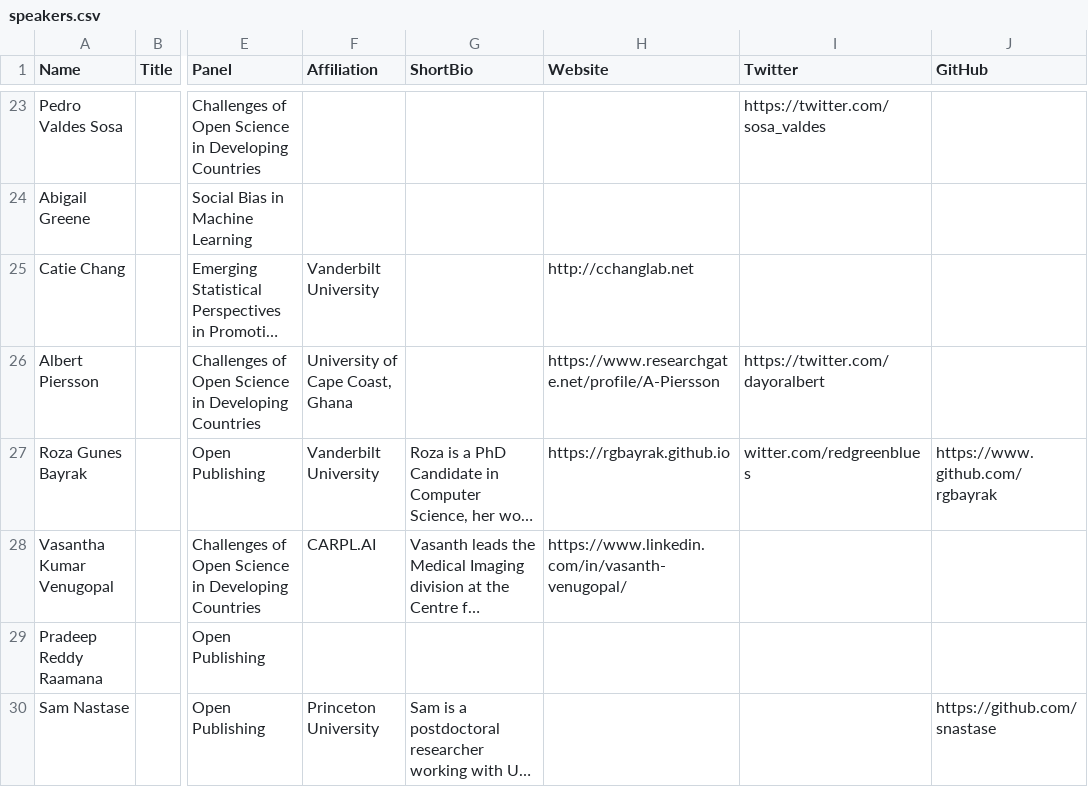
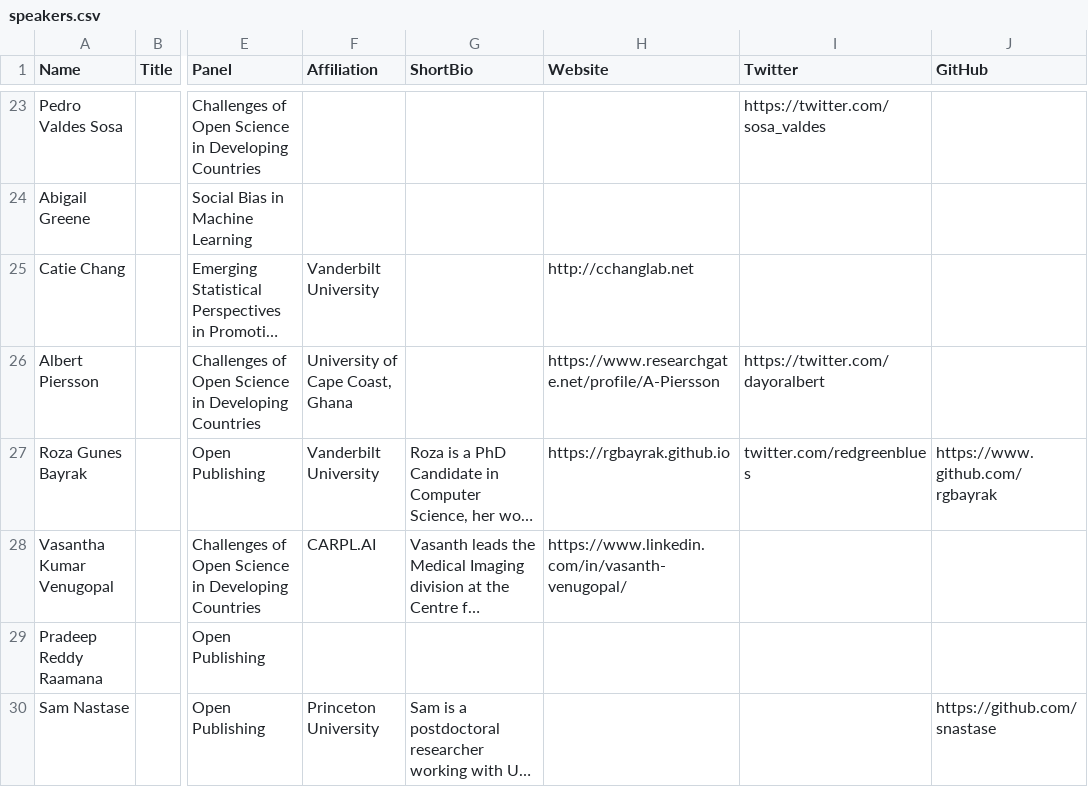
Before and after one commit to ohbm/osr2023, a CSV file: _data/speakers.csv, drawn as a sheet; only a part is shown, gaps mark what is left out; long unchanged cells end in …; the diff names each change by its address in the sheet, - before the commit and + after, or states it on an @@ line.

Commit message:
Update speakers.csv
fixed typo

```diff
--- a/_data/speakers.csv
+++ b/_data/speakers.csv
-I27 (Twitter): witter.com/redgreenblues
+I27 (Twitter): twitter.com/redgreenblues
```
